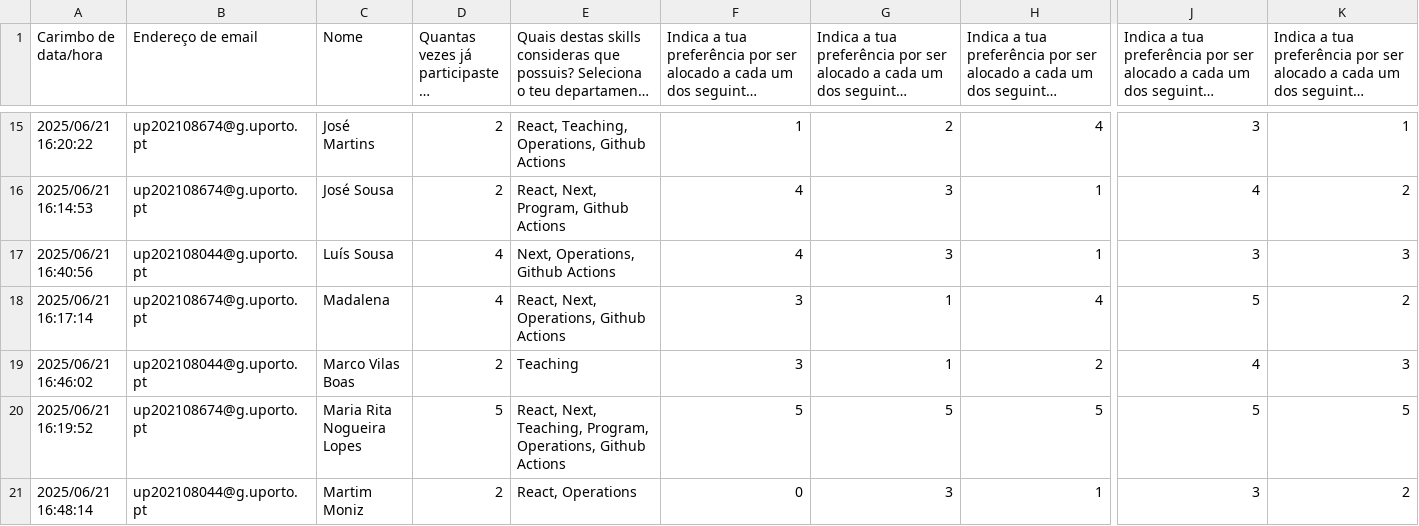
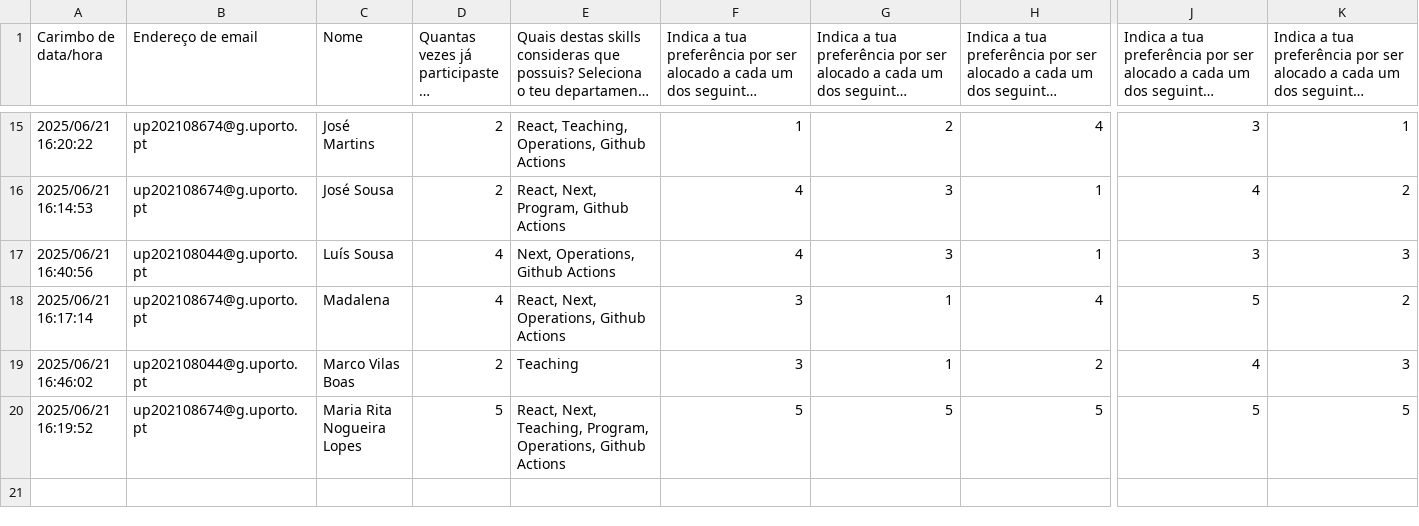
Before and after one commit to MRita443/PLR-StaffAllocation, a CSV file: data_csv/reduced_staff_forms.csv, drawn as a sheet; only a part is shown, gaps mark what is left out; long unchanged cells end in …; rows hold the shown columns only; the diff names each change by its address in the sheet, - before the commit and + after, or states it on an @@ line.

```diff
--- a/data_csv/reduced_staff_forms.csv
+++ b/data_csv/reduced_staff_forms.csv
-row 21: 2025/06/21 16:48:14 | up202108044@g.uporto.pt | Martim Moniz | 2 | React, Operations | 0 | 3 | 1 | 3 | 2
```
Also changed, not shown: data_csv/reduced_sinf24.csv, results/sicstus.csv, 8 other files.
